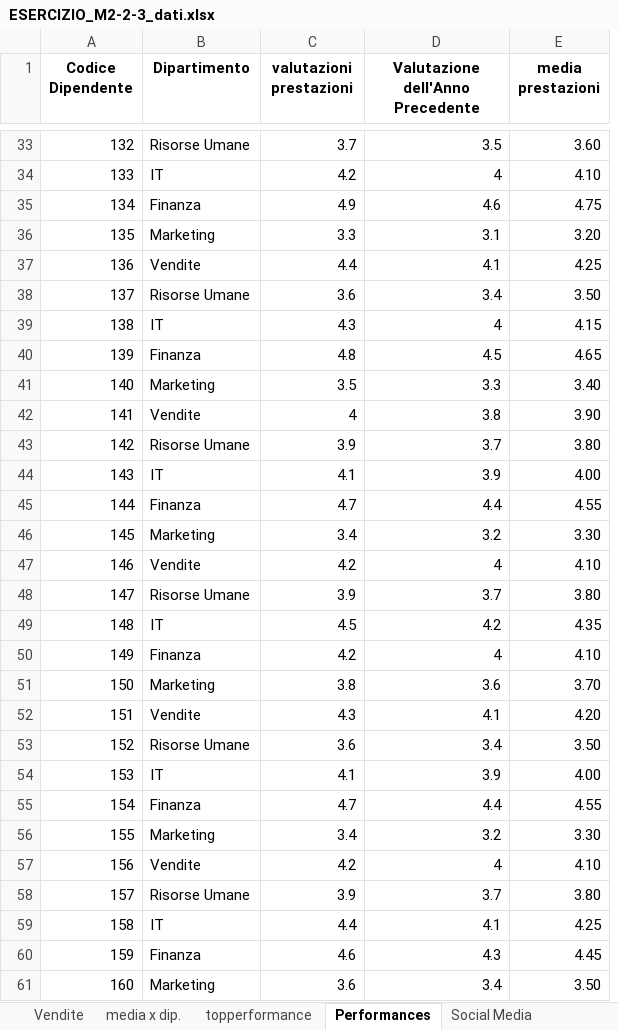
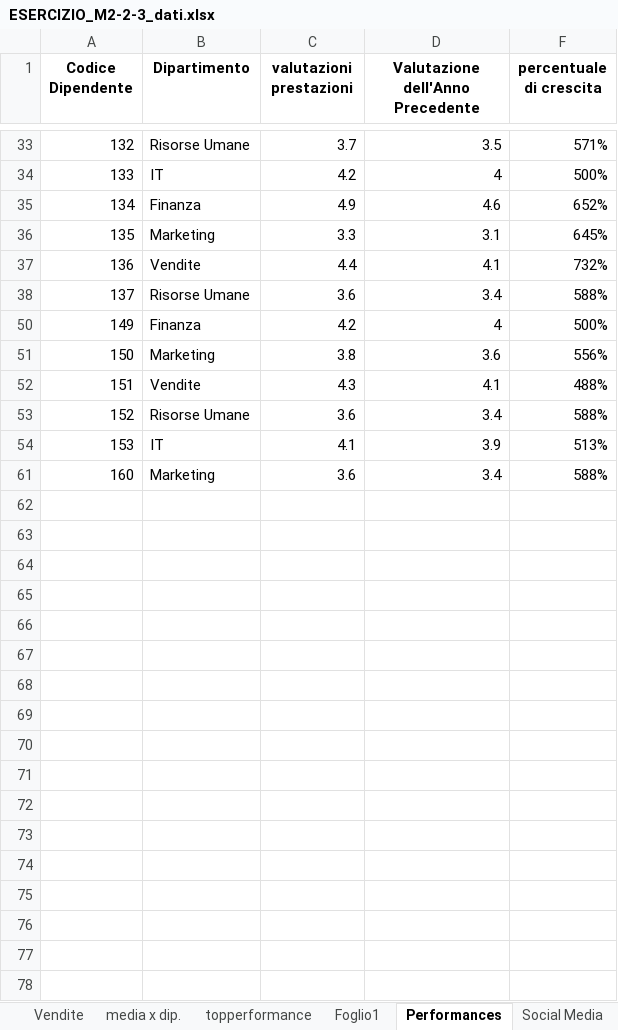
Before and after one commit to ticconirachele58-pixel/Rachele82, an Excel workbook: ESERCIZIO_M2-2-3_dati.xlsx, sheet Performances, drawn as a sheet; only a part is shown, gaps mark what is left out; values as stored, in another font and other column widths than the file's, no borders; table styles not drawn; removed rows and columns are numbered as before the commit, all else as after; the diff names each change by its address in the sheet, - before the commit and + after, or states it on an @@ line.

```diff
--- a/ESERCIZIO_M2-2-3_dati.xlsx (sheet Performances)
+++ b/ESERCIZIO_M2-2-3_dati.xlsx (sheet Performances)
+sheet tab: Foglio1
@@ column E (media prestazioni) hidden, rows 33-38: 3.60 | 4.10 | 4.75 | 3.20 | 4.25 | 3.50; rows 50-54: 4.10 | 3.70 | 4.20 | 3.50 | 4.00; row 61: 3.50 @@
+column F (percentuale di crescita), rows 33-61: 571% | 500% | 652% | 645% | 732% | 588% | 500% | 556% | 488% | 588% | 513% | 588%
-row 39: 138 | IT | 4.3 | 4 | 4.15
-row 40: 139 | Finanza | 4.8 | 4.5 | 4.65
-row 41: 140 | Marketing | 3.5 | 3.3 | 3.40
-row 42: 141 | Vendite | 4 | 3.8 | 3.90
-row 43: 142 | Risorse Umane | 3.9 | 3.7 | 3.80
-row 44: 143 | IT | 4.1 | 3.9 | 4.00
-row 45: 144 | Finanza | 4.7 | 4.4 | 4.55
-row 46: 145 | Marketing | 3.4 | 3.2 | 3.30
-row 47: 146 | Vendite | 4.2 | 4 | 4.10
-row 48: 147 | Risorse Umane | 3.9 | 3.7 | 3.80
-row 49: 148 | IT | 4.5 | 4.2 | 4.35
-row 55: 154 | Finanza | 4.7 | 4.4 | 4.55
-row 56: 155 | Marketing | 3.4 | 3.2 | 3.30
-row 57: 156 | Vendite | 4.2 | 4 | 4.10
-row 58: 157 | Risorse Umane | 3.9 | 3.7 | 3.80
-row 59: 158 | IT | 4.4 | 4.1 | 4.25
-row 60: 159 | Finanza | 4.6 | 4.3 | 4.45
```
Also changed, not shown: sheet Social Media, other sheet tabs, hidden cells, charts or pictures.
